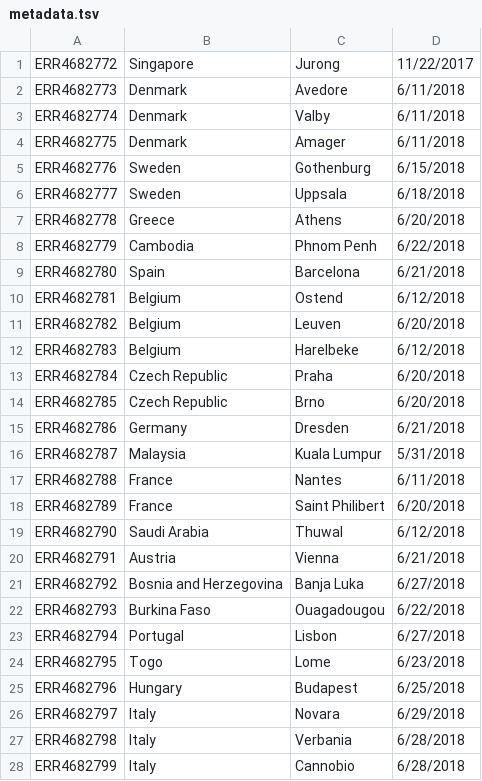
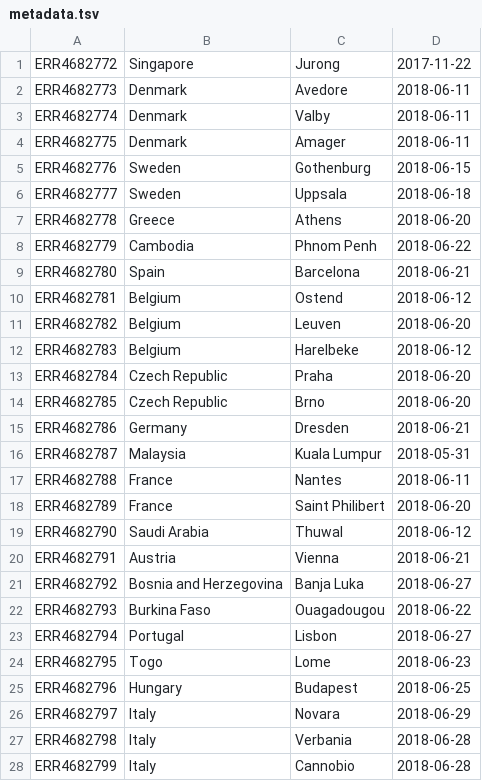
Before and after one commit to naobservatory/mgs-pipeline, a TSV file: bioprojects/PRJEB40816/metadata/metadata.tsv, drawn as a sheet; only a part is shown; the diff covers the shown part only.

Commit message:
Munk 2022: clean up metadata

```diff
--- a/bioprojects/PRJEB40816/metadata/metadata.tsv
+++ b/bioprojects/PRJEB40816/metadata/metadata.tsv
@@ -1,28 +1,28 @@
-ERR4682772	Singapore	Jurong	11/22/2017
-ERR4682773	Denmark	Avedore	6/11/2018
-ERR4682774	Denmark	Valby	6/11/2018
-ERR4682775	Denmark	Amager	6/11/2018
-ERR4682776	Sweden	Gothenburg	6/15/2018
-ERR4682777	Sweden	Uppsala	6/18/2018
-ERR4682778	Greece	Athens	6/20/2018
-ERR4682779	Cambodia	Phnom Penh	6/22/2018
-ERR4682780	Spain	Barcelona	6/21/2018
-ERR4682781	Belgium	Ostend	6/12/2018
-ERR4682782	Belgium	Leuven	6/20/2018
-ERR4682783	Belgium	Harelbeke	6/12/2018
-ERR4682784	Czech Republic	Praha	6/20/2018
-ERR4682785	Czech Republic	Brno	6/20/2018
-ERR4682786	Germany	Dresden	6/21/2018
-ERR4682787	Malaysia	Kuala Lumpur	5/31/2018
-ERR4682788	France	Nantes	6/11/2018
-ERR4682789	France	Saint Philibert	6/20/2018
-ERR4682790	Saudi Arabia	Thuwal	6/12/2018
-ERR4682791	Austria	Vienna	6/21/2018
-ERR4682792	Bosnia and Herzegovina	Banja Luka	6/27/2018
-ERR4682793	Burkina Faso	Ouagadougou	6/22/2018
-ERR4682794	Portugal	Lisbon	6/27/2018
-ERR4682795	Togo	Lome	6/23/2018
-ERR4682796	Hungary	Budapest	6/25/2018
-ERR4682797	Italy	Novara	6/29/2018
-ERR4682798	Italy	Verbania	6/28/2018
-ERR4682799	Italy	Cannobio	6/28/2018
+ERR4682772	Singapore	Jurong	2017-11-22
+ERR4682773	Denmark	Avedore	2018-06-11
+ERR4682774	Denmark	Valby	2018-06-11
+ERR4682775	Denmark	Amager	2018-06-11
+ERR4682776	Sweden	Gothenburg	2018-06-15
+ERR4682777	Sweden	Uppsala	2018-06-18
+ERR4682778	Greece	Athens	2018-06-20
+ERR4682779	Cambodia	Phnom Penh	2018-06-22
+ERR4682780	Spain	Barcelona	2018-06-21
+ERR4682781	Belgium	Ostend	2018-06-12
+ERR4682782	Belgium	Leuven	2018-06-20
+ERR4682783	Belgium	Harelbeke	2018-06-12
+ERR4682784	Czech Republic	Praha	2018-06-20
+ERR4682785	Czech Republic	Brno	2018-06-20
+ERR4682786	Germany	Dresden	2018-06-21
+ERR4682787	Malaysia	Kuala Lumpur	2018-05-31
+ERR4682788	France	Nantes	2018-06-11
+ERR4682789	France	Saint Philibert	2018-06-20
+ERR4682790	Saudi Arabia	Thuwal	2018-06-12
+ERR4682791	Austria	Vienna	2018-06-21
+ERR4682792	Bosnia and Herzegovina	Banja Luka	2018-06-27
+ERR4682793	Burkina Faso	Ouagadougou	2018-06-22
+ERR4682794	Portugal	Lisbon	2018-06-27
+ERR4682795	Togo	Lome	2018-06-23
+ERR4682796	Hungary	Budapest	2018-06-25
+ERR4682797	Italy	Novara	2018-06-29
+ERR4682798	Italy	Verbania	2018-06-28
+ERR4682799	Italy	Cannobio	2018-06-28
```
Also changed, not shown: 111 edited cells elsewhere in this file, bioprojects/PRJEB13831/metadata/metadata.tsv, bioprojects/PRJEB40798/metadata/metadata.tsv, 4 other files.
